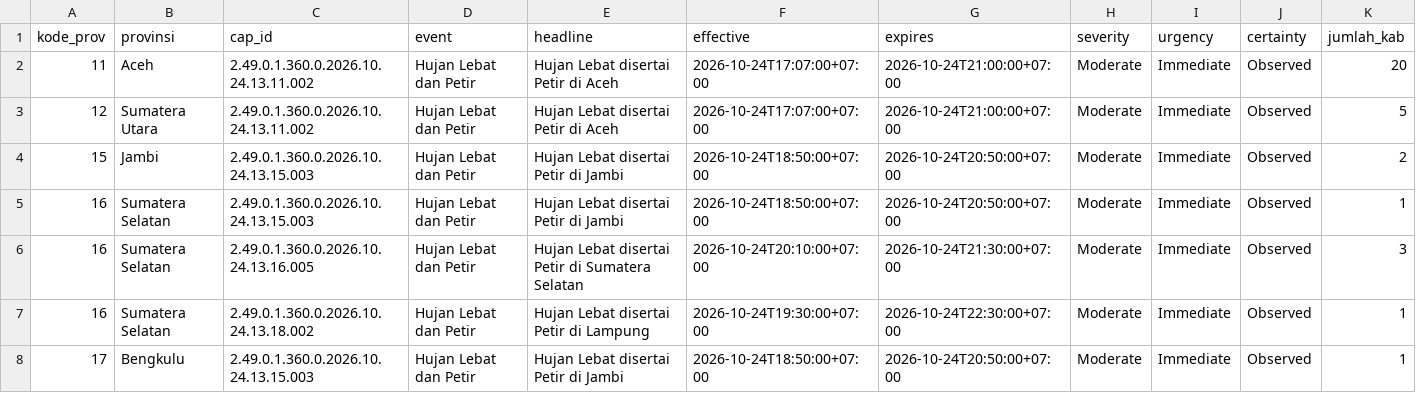
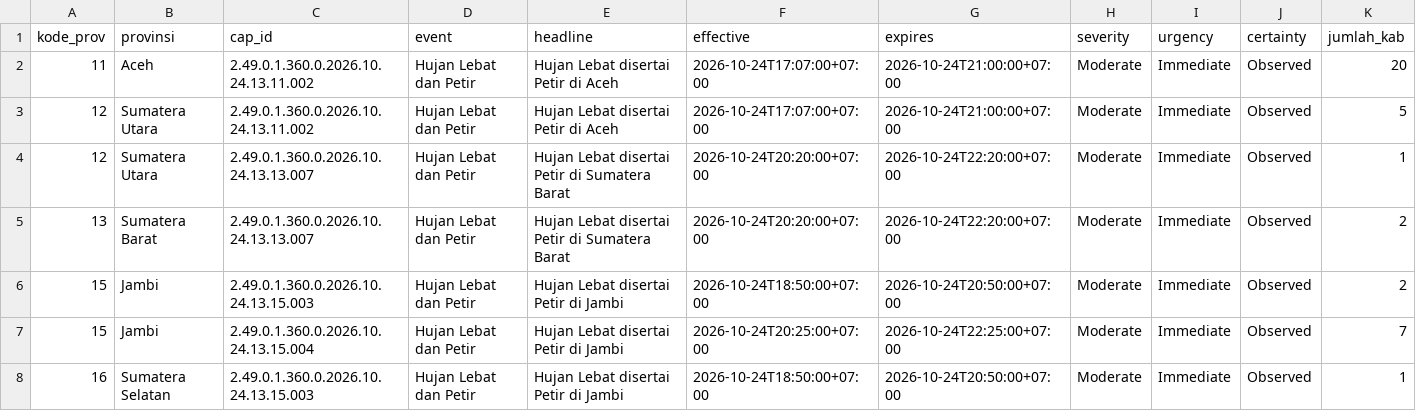
Before and after one commit to pantau-bencana/karhutla-dashboard, a CSV file: data/live/bmkg-cap-prov.csv, drawn as a sheet; only a part is shown; the shorter side is filled out with more unchanged rows; rows hold the shown columns only; the diff covers the shown part only; the diff names each change by its address in the sheet, - before the commit and + after, or states it on an @@ line.

```diff
--- a/data/live/bmkg-cap-prov.csv
+++ b/data/live/bmkg-cap-prov.csv
+row 4: 12 | Sumatera Utara | 2.49.0.1.360.0.2026.10.24.13.13.007 | Hujan Lebat dan Petir | Hujan Lebat disertai Petir di Sumatera Barat | 2026-10-24T20:20:00+07:00 | 2026-10-24T22:20:00+07:00 | Moderate | Immediate | Observed | 1
+row 5: 13 | Sumatera Barat | 2.49.0.1.360.0.2026.10.24.13.13.007 | Hujan Lebat dan Petir | Hujan Lebat disertai Petir di Sumatera Barat | 2026-10-24T20:20:00+07:00 | 2026-10-24T22:20:00+07:00 | Moderate | Immediate | Observed | 2
+row 7: 15 | Jambi | 2.49.0.1.360.0.2026.10.24.13.15.004 | Hujan Lebat dan Petir | Hujan Lebat disertai Petir di Jambi | 2026-10-24T20:25:00+07:00 | 2026-10-24T22:25:00+07:00 | Moderate | Immediate | Observed | 7
```
Also changed, not shown: 2 added rows and 4 edited cells elsewhere in this file, 5 other files.
